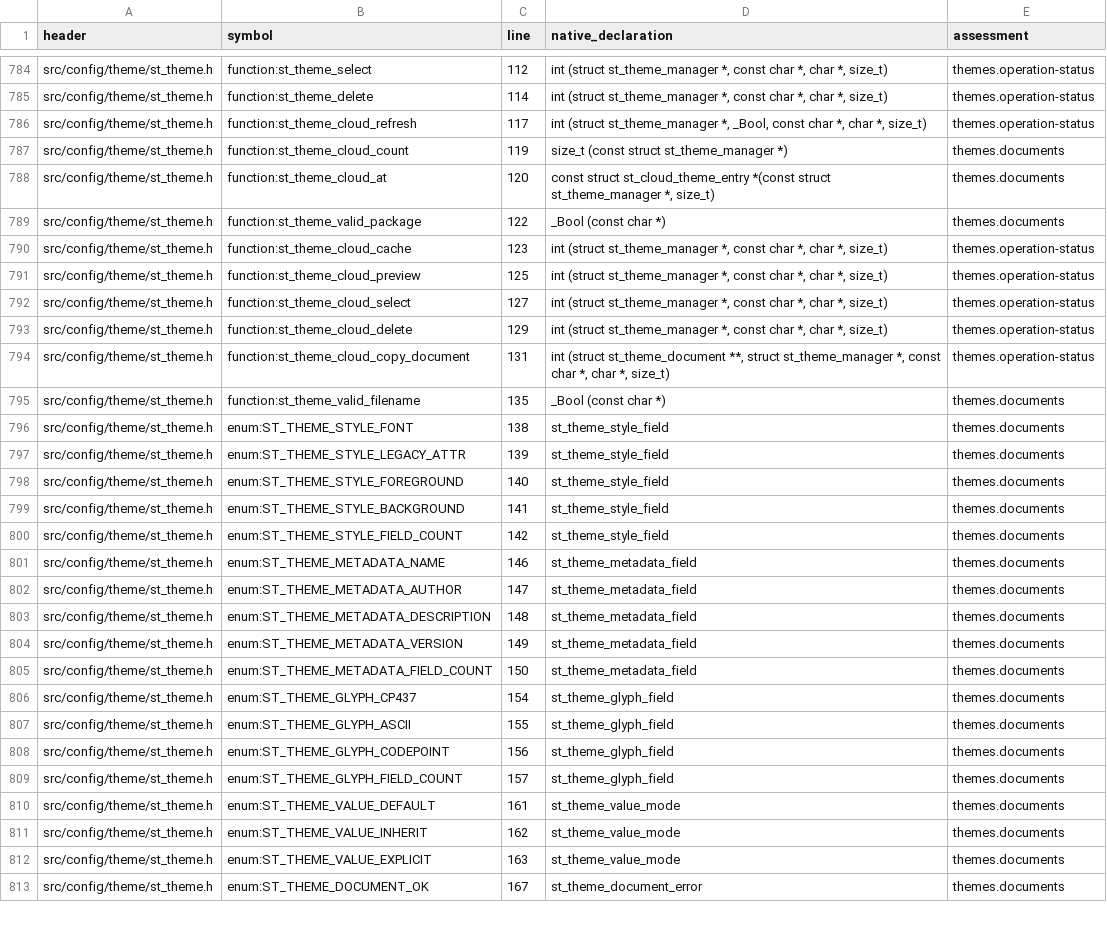
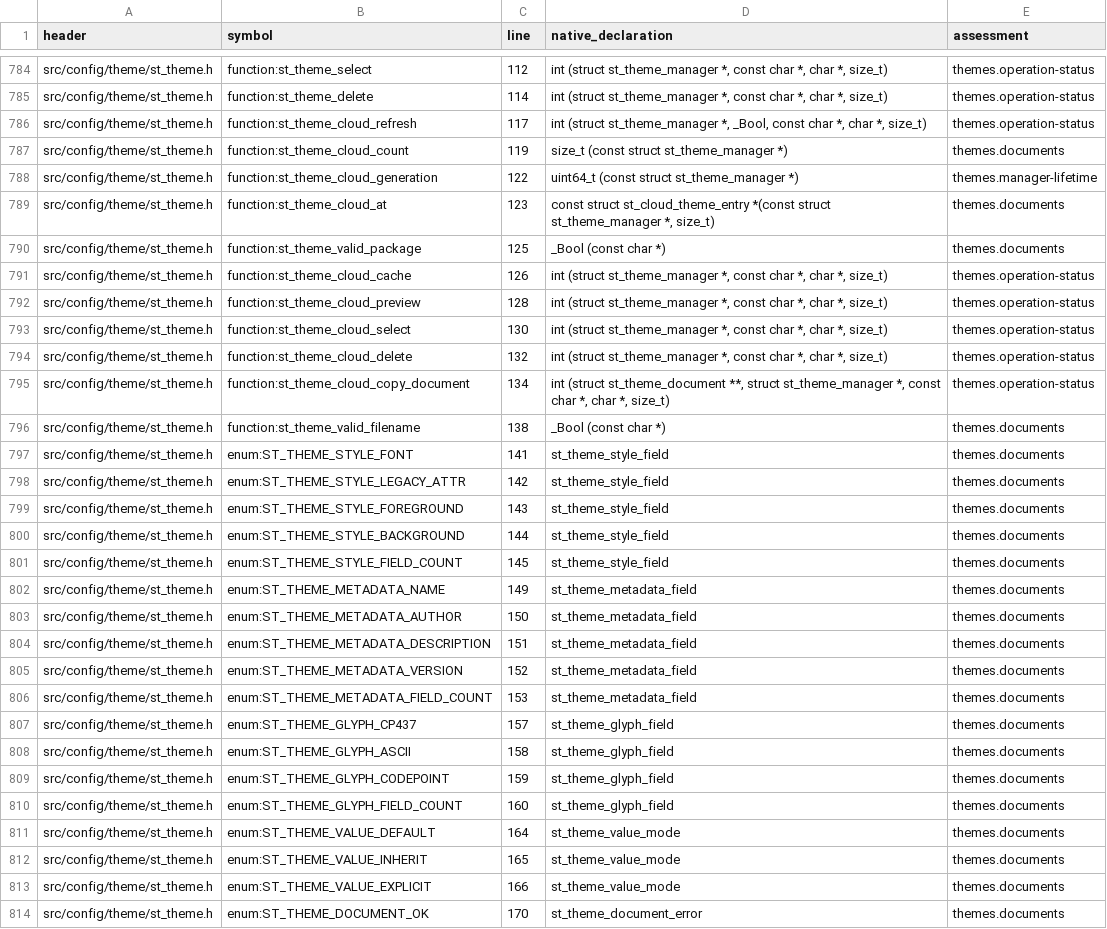
Before and after one commit to RealDeuce/SyncTERM, a TSV file: docs/api/wren-c-api-coverage.tsv, drawn as a sheet; only a part is shown, gaps mark what is left out; addresses are those after the commit; the diff covers the shown part only; the diff names each change by its address in the sheet, - before the commit and + after, or states it on an @@ line.

Commit message:
Expose live cloud-theme catalog metadata to Wren

```diff
--- a/docs/api/wren-c-api-coverage.tsv
+++ b/docs/api/wren-c-api-coverage.tsv
+row 788: src/config/theme/st_theme.h | function:st_theme_cloud_generation | 122 | uint64_t (const struct st_theme_manager *) | themes.manager-lifetime
-C789 (line): 120
+C789 (line): 123
-C790 (line): 122
+C790 (line): 125
-C791 (line): 123
+C791 (line): 126
-C792 (line): 125
+C792 (line): 128
-C793 (line): 127
+C793 (line): 130
-C794 (line): 129
+C794 (line): 132
-C795 (line): 131
+C795 (line): 134
-C796 (line): 135
+C796 (line): 138
-C797 (line): 138
+C797 (line): 141
-C798 (line): 139
+C798 (line): 142
-C799 (line): 140
+C799 (line): 143
-C800 (line): 141
+C800 (line): 144
-C801 (line): 142
+C801 (line): 145
-C802 (line): 146
+C802 (line): 149
-C803 (line): 147
+C803 (line): 150
-C804 (line): 148
+C804 (line): 151
-C805 (line): 149
+C805 (line): 152
-C806 (line): 150
+C806 (line): 153
-C807 (line): 154
+C807 (line): 157
-C808 (line): 155
+C808 (line): 158
-C809 (line): 156
+C809 (line): 159
-C810 (line): 157
+C810 (line): 160
-C811 (line): 161
+C811 (line): 164
-C812 (line): 162
+C812 (line): 165
-C813 (line): 163
+C813 (line): 166
-C814 (line): 167
+C814 (line): 170
```
Also changed, not shown: 39 edited cells elsewhere in this file, 18 other files.
